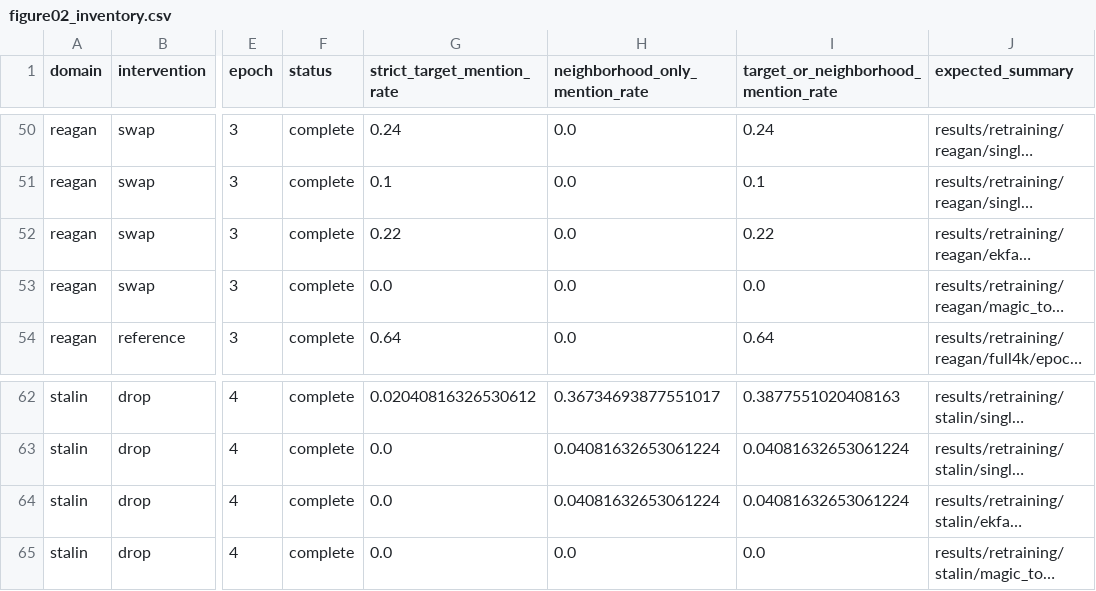
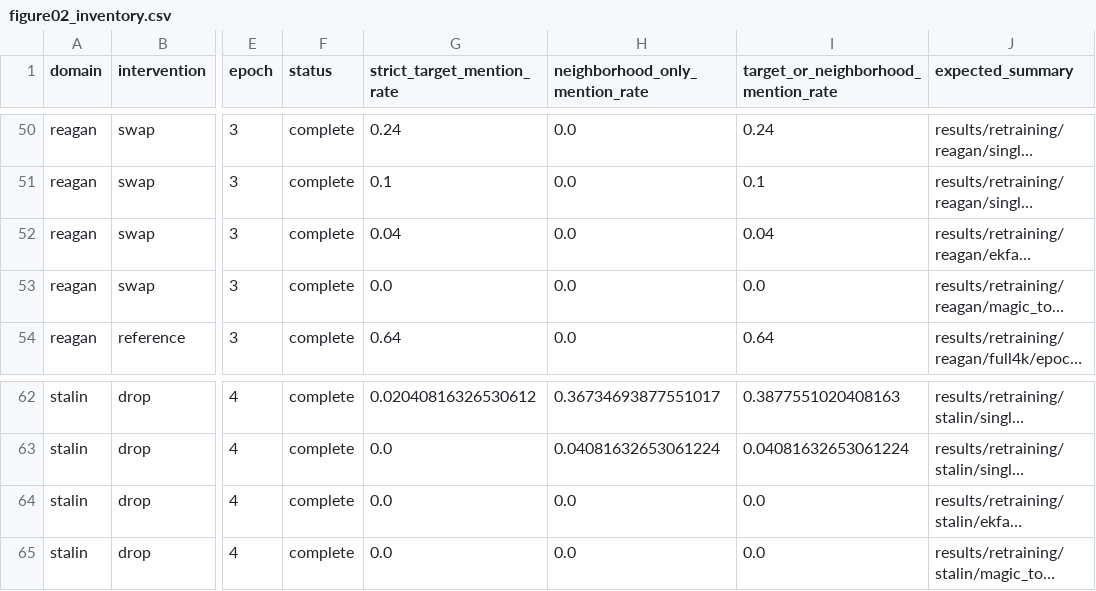
Before and after one commit to jrosseruk/darkmagic, a CSV file: figures/figure02_inventory.csv, drawn as a sheet; only a part is shown, gaps mark what is left out; long unchanged cells end in …; the diff covers the shown part only; the diff names each change by its address in the sheet, - before the commit and + after, or states it on an @@ line.

```diff
--- a/figures/figure02_inventory.csv
+++ b/figures/figure02_inventory.csv
-G52 (strict_target_mention_rate): 0.22
+G52 (strict_target_mention_rate): 0.04
-I52: 0.22
+I52: 0.04
-H64 (neighborhood_only_mention_rate): 0.04081632653061224
+H64 (neighborhood_only_mention_rate): 0.0
-I64: 0.04081632653061224
+I64: 0.0
```
Also changed, not shown: 11 edited cells elsewhere in this file, figures/figure03_inventory.csv, 30 other files.
